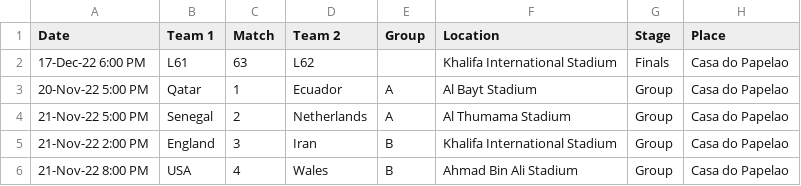
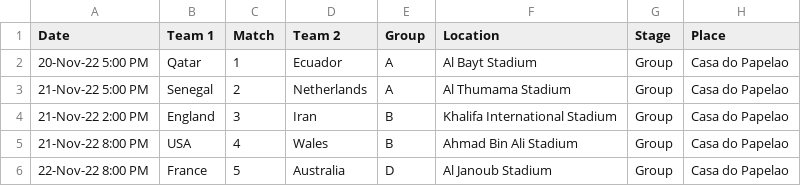
Before and after one commit to sousandrei/paulo-baier-bot, a CSV file: cmd/games.csv, drawn as a sheet; only a part is shown; the shorter side is filled out with more unchanged rows.

```diff
--- a/cmd/games.csv
+++ b/cmd/games.csv
@@ -1,3 +1,2 @@
 Date,Team 1,Match,Team 2,Group,Location,Stage,Place
-17-Dec-22 6:00 PM,L61,63,L62,,Khalifa International Stadium,Finals,Casa do Papelao
 20-Nov-22 5:00 PM,Qatar,1,Ecuador,A,Al Bayt Stadium,Group,Casa do Papelao
```
Also changed, not shown: 2 other files.
